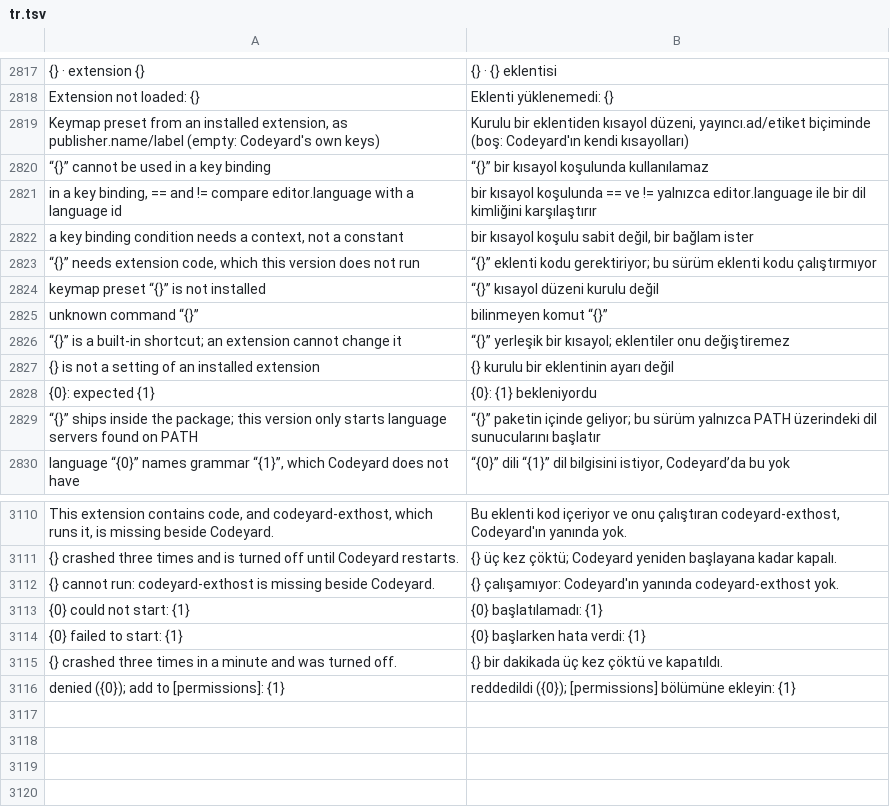
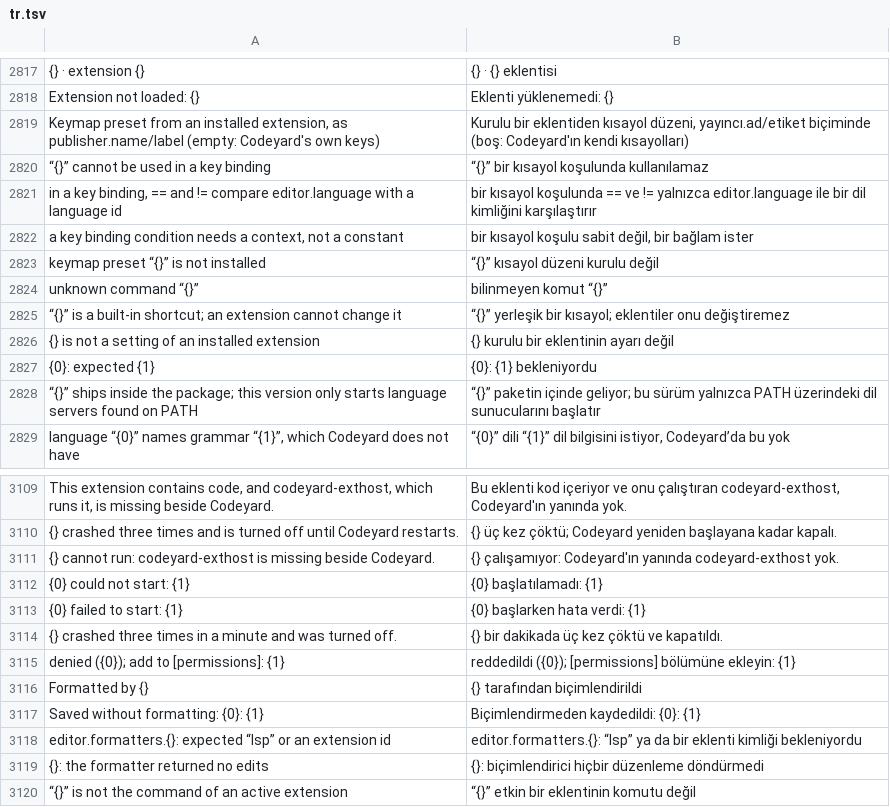
Before and after one commit to doancan/codeyard, a TSV file: crates/app/locales/tr.tsv, drawn as a sheet; only a part is shown, gaps mark what is left out.

Commit message:
Code contributions: menus, key bindings, status items, formatters, code actions, diagnostics, decorations, tasks
The manifest gains [[menus]], [[status-bar]], [[formatters]], [[code-actions]],
[[diagnostics]], [[decorations]] and [[tasks]], validated with fixes, and
language and task activation. Extension commands run from the editor and
file-tree menus (when/enablement), key bindings (never a built-in key) and
status items. Formatters serve Format Document and format on save, chosen
per language with editor.formatters; code actions join Quick Fix; diagnostics
reach the Problems view and the editor tagged with the extension; decorations
draw in tones; extension tasks join Run Task. Providers have a deadline, are
cancelled when the document changes, and late answers are dropped and logged.
What an extension showed goes when it is disabled, uninstalled or crashes.

The probe guest gains a formatter, code actions, diagnostics, decorations,
tasks and a status item for the end-to-end tests.

```diff
--- a/crates/app/locales/tr.tsv
+++ b/crates/app/locales/tr.tsv
@@ -2822,3 +2822,2 @@ in a key binding, == and != compare editor.language with a language id	bir kısa
 a key binding condition needs a context, not a constant	bir kısayol koşulu sabit değil, bir bağlam ister
-“{}” needs extension code, which this version does not run	“{}” eklenti kodu gerektiriyor; bu sürüm eklenti kodu çalıştırmıyor
 keymap preset “{}” is not installed	“{}” kısayol düzeni kurulu değil
@@ -3116 +3115,6 @@ This extension contains code, and codeyard-exthost, which runs it, is missing be
 denied ({0}); add to [permissions]: {1}	reddedildi ({0}); [permissions] bölümüne ekleyin: {1}
+Formatted by {}	{} tarafından biçimlendirildi
+Saved without formatting: {0}: {1}	Biçimlendirmeden kaydedildi: {0}: {1}
+editor.formatters.{}: expected “lsp” or an extension id	editor.formatters.{}: “lsp” ya da bir eklenti kimliği bekleniyordu
+{}: the formatter returned no edits	{}: biçimlendirici hiçbir düzenleme döndürmedi
+“{}” is not the command of an active extension	“{}” etkin bir eklentinin komutu değil
```
Also changed, not shown: crates/app/locales/template.tsv, 36 other files.
